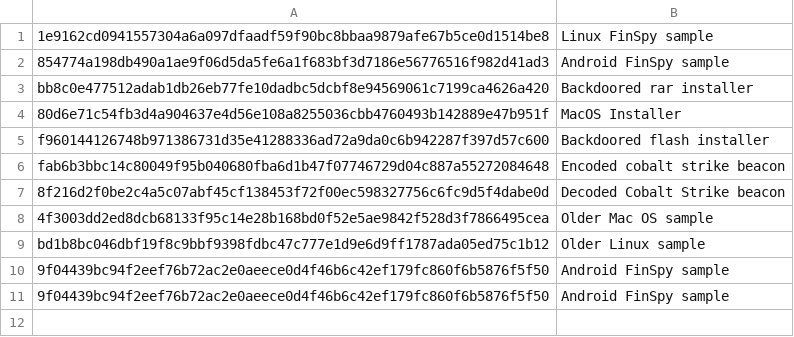
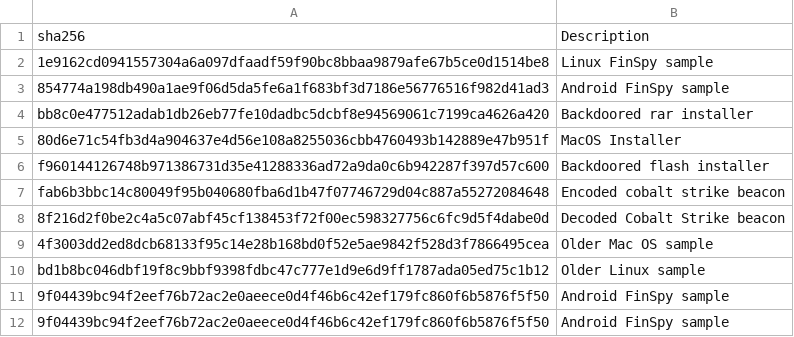
Before and after one commit to AmnestyTech/investigations, a CSV file: 2020-09-25_finfisher/sha256.csv, drawn as a sheet; the diff names each change by its address in the sheet, - before the commit and + after, or states it on an @@ line.

```diff
--- a/2020-09-25_finfisher/sha256.csv
+++ b/2020-09-25_finfisher/sha256.csv
+row 1: sha256 | Description
```
Also changed, not shown: 1 other file.
